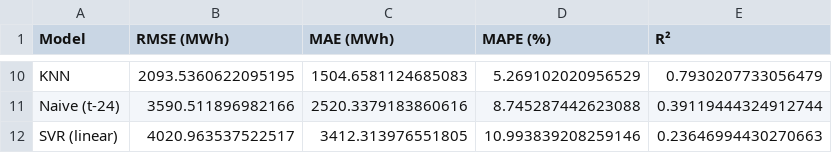
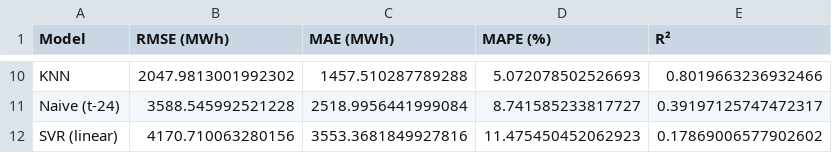
Before and after one commit to joangarciaalmenara/spanish-electricity-demand-forecasting, a CSV file: results/results_table.csv, drawn as a sheet; only a part is shown, gaps mark what is left out; the diff covers the shown part only; the diff names each change by its address in the sheet, - before the commit and + after, or states it on an @@ line.

Commit message:
Publish fully reproduced benchmark results

```diff
--- a/results/results_table.csv
+++ b/results/results_table.csv
-B10 (RMSE (MWh)): 2093.5360622095195
+B10 (RMSE (MWh)): 2047.9813001992302
-C10 (MAE (MWh)): 1504.6581124685083
+C10 (MAE (MWh)): 1457.510287789288
-D10 (MAPE (%)): 5.269102020956529
+D10 (MAPE (%)): 5.072078502526693
-E10 (R²): 0.7930207733056479
+E10 (R²): 0.8019663236932466
-B11 (RMSE (MWh)): 3590.511896982166
+B11 (RMSE (MWh)): 3588.545992521228
-C11 (MAE (MWh)): 2520.3379183860616
+C11 (MAE (MWh)): 2518.9956441999084
-D11 (MAPE (%)): 8.745287442623088
+D11 (MAPE (%)): 8.741585233817727
-E11 (R²): 0.39119444324912744
+E11 (R²): 0.39197125747472317
-B12 (RMSE (MWh)): 4020.963537522517
+B12 (RMSE (MWh)): 4170.710063280156
-C12 (MAE (MWh)): 3412.313976551805
+C12 (MAE (MWh)): 3553.3681849927816
-D12 (MAPE (%)): 10.993839208259146
+D12 (MAPE (%)): 11.475450452062923
-E12 (R²): 0.23646994430270663
+E12 (R²): 0.17869006577902602
```
Also changed, not shown: 1 added row, 1 removed row and 28 edited cells elsewhere in this file, 14 other files.
